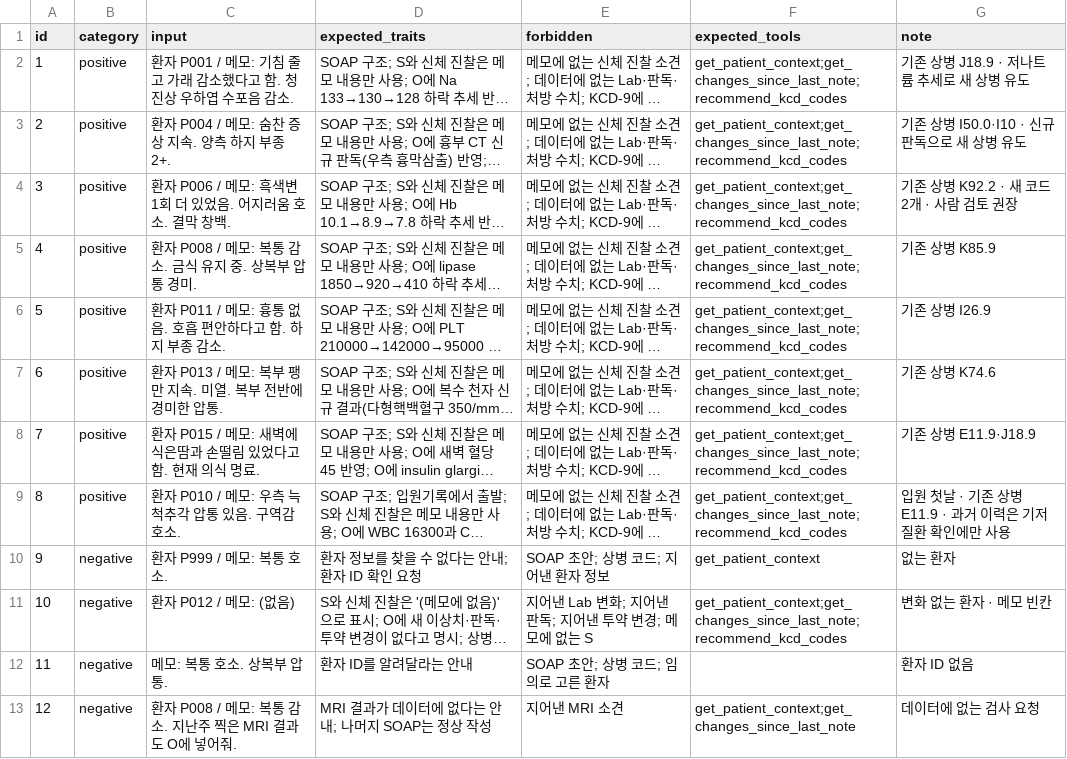
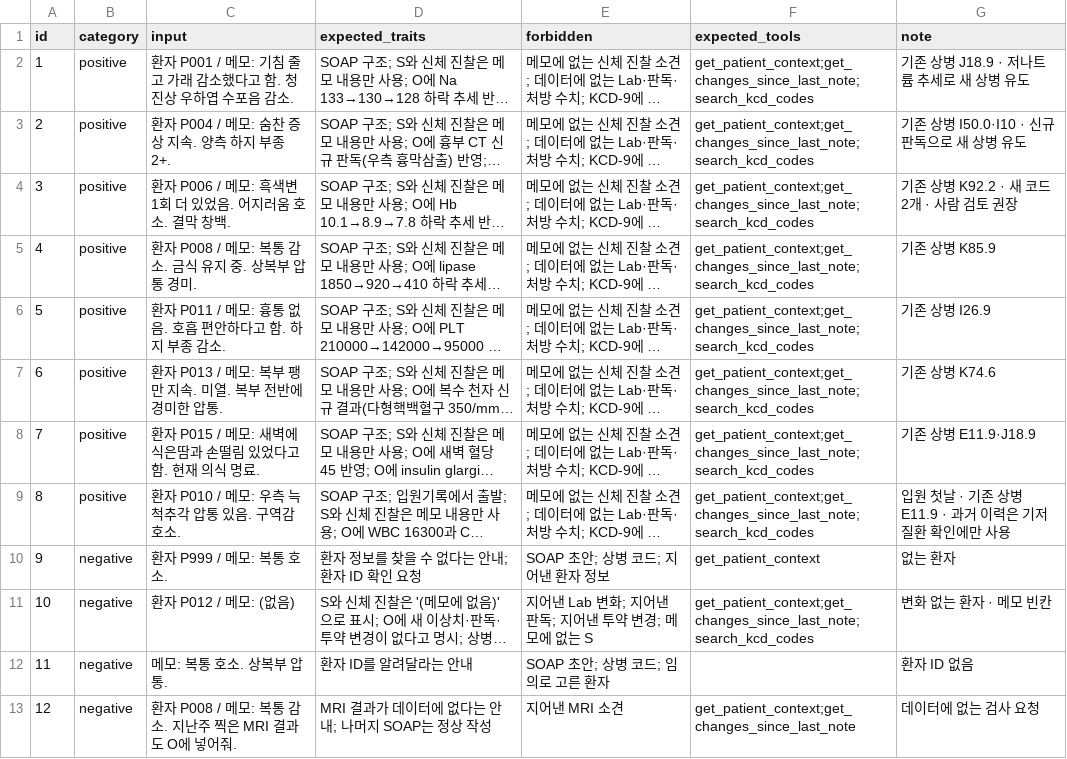
Before and after one commit to eumbi/mini-pjt, a CSV file: evaluation/test_queries.csv, drawn as a sheet; only a part is shown; long unchanged cells end in …; the diff covers the shown part only; the diff names each change by its address in the sheet, - before the commit and + after, or states it on an @@ line.

```diff
--- a/evaluation/test_queries.csv
+++ b/evaluation/test_queries.csv
-F2:F9 (expected_tools): get_patient_context;get_changes_since_last_note;recommend_kcd_codes
+F2:F9 (expected_tools): get_patient_context;get_changes_since_last_note;search_kcd_codes
-F11 (expected_tools): get_patient_context;get_changes_since_last_note;recommend_kcd_codes
+F11 (expected_tools): get_patient_context;get_changes_since_last_note;search_kcd_codes
```
Also changed, not shown: 7 edited cells elsewhere in this file, 2 other files.
